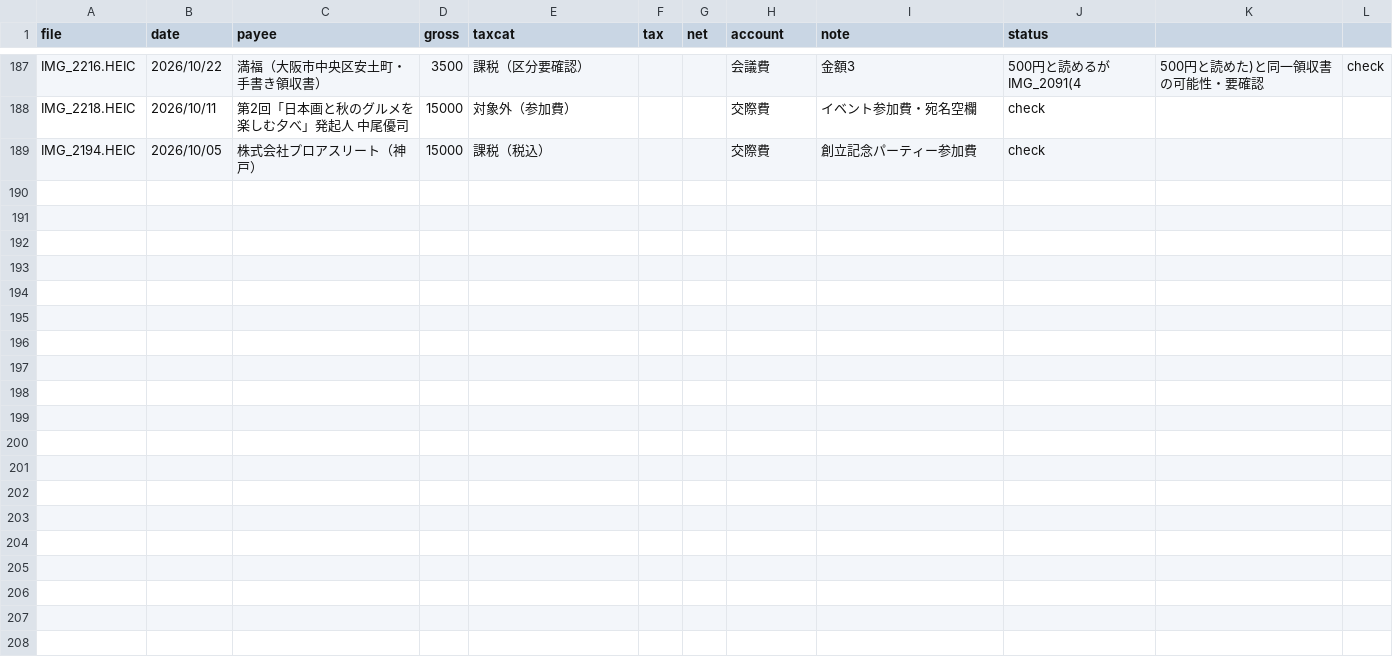
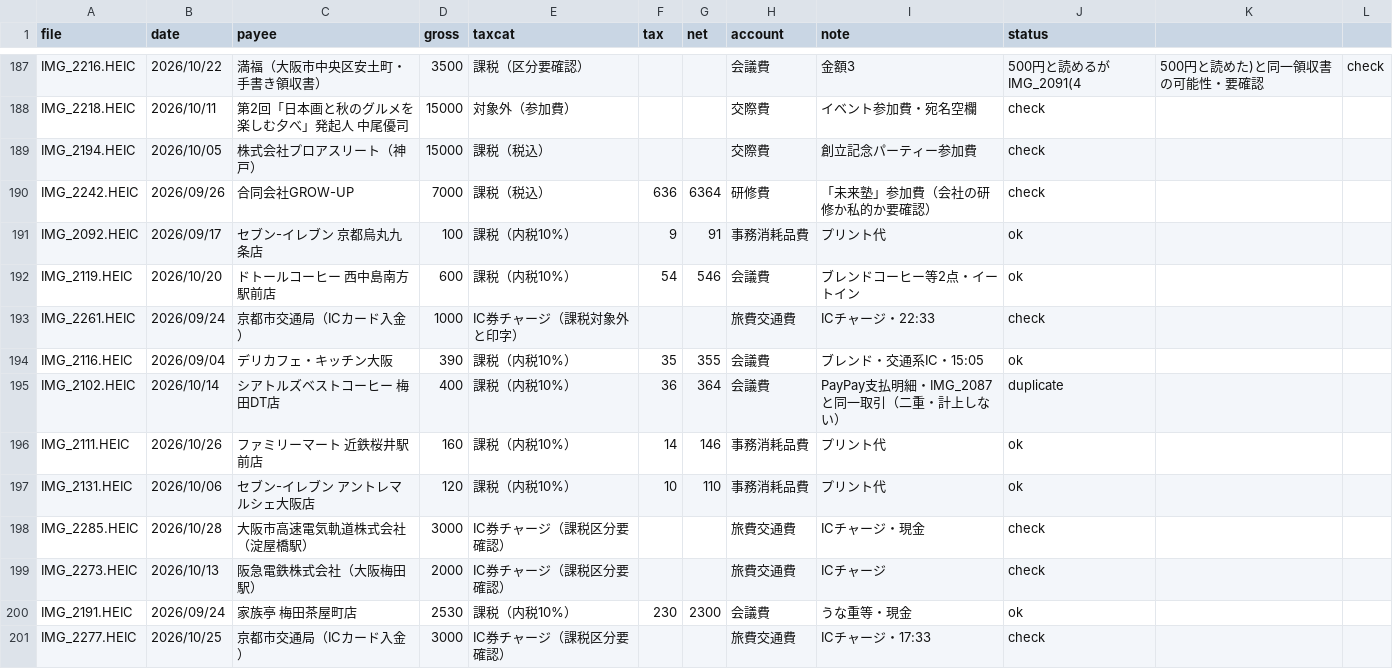
Before and after one commit to tosinariy0918/Private, a CSV file: company/secretary/経理/経費帳簿/_取込中/2026-11-22_HEIC271枚_取込作業中.csv, drawn as a sheet; only a part is shown, gaps mark what is left out; the diff names each change by its address in the sheet, - before the commit and + after, or states it on an @@ line.

```diff
--- a/company/secretary/経理/経費帳簿/_取込中/2026-11-22_HEIC271枚_取込作業中.csv
+++ b/company/secretary/経理/経費帳簿/_取込中/2026-11-22_HEIC271枚_取込作業中.csv
+row 190: IMG_2242.HEIC | 2026/09/26 | 合同会社GROW-UP | 7000 | 課税（税込） | 636 | 6364 | 研修費 | 「未来塾」参加費（会社の研修か私的か要確認） | check
+row 191: IMG_2092.HEIC | 2026/09/17 | セブン-イレブン 京都烏丸九条店 | 100 | 課税（内税10%） | 9 | 91 | 事務消耗品費 | プリント代 | ok
+row 192: IMG_2119.HEIC | 2026/10/20 | ドトールコーヒー 西中島南方駅前店 | 600 | 課税（内税10%） | 54 | 546 | 会議費 | ブレンドコーヒー等2点・イートイン | ok
+row 193: IMG_2261.HEIC | 2026/09/24 | 京都市交通局（ICカード入金） | 1000 | IC券チャージ（課税対象外と印字） |  |  | 旅費交通費 | ICチャージ・22:33 | check
+row 194: IMG_2116.HEIC | 2026/09/04 | デリカフェ・キッチン大阪 | 390 | 課税（内税10%） | 35 | 355 | 会議費 | ブレンド・交通系IC・15:05 | ok
+row 195: IMG_2102.HEIC | 2026/10/14 | シアトルズベストコーヒー 梅田DT店 | 400 | 課税（内税10%） | 36 | 364 | 会議費 | PayPay支払明細・IMG_2087と同一取引（二重・計上しない） | duplicate
+row 196: IMG_2111.HEIC | 2026/10/26 | ファミリーマート 近鉄桜井駅前店 | 160 | 課税（内税10%） | 14 | 146 | 事務消耗品費 | プリント代 | ok
+row 197: IMG_2131.HEIC | 2026/10/06 | セブン-イレブン アントレマルシェ大阪店 | 120 | 課税（内税10%） | 10 | 110 | 事務消耗品費 | プリント代 | ok
+row 198: IMG_2285.HEIC | 2026/10/28 | 大阪市高速電気軌道株式会社（淀屋橋駅） | 3000 | IC券チャージ（課税区分要確認） |  |  | 旅費交通費 | ICチャージ・現金 | check
+row 199: IMG_2273.HEIC | 2026/10/13 | 阪急電鉄株式会社（大阪梅田駅） | 2000 | IC券チャージ（課税区分要確認） |  |  | 旅費交通費 | ICチャージ | check
+row 200: IMG_2191.HEIC | 2026/09/24 | 家族亭 梅田茶屋町店 | 2530 | 課税（内税10%） | 230 | 2300 | 会議費 | うな重等・現金 | ok
+row 201: IMG_2277.HEIC | 2026/10/25 | 京都市交通局（ICカード入金） | 3000 | IC券チャージ（課税区分要確認） |  |  | 旅費交通費 | ICチャージ・17:33 | check
```
Also changed, not shown: 1 other file.
